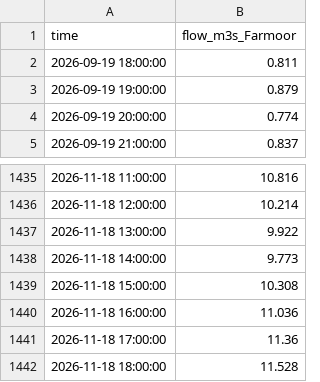
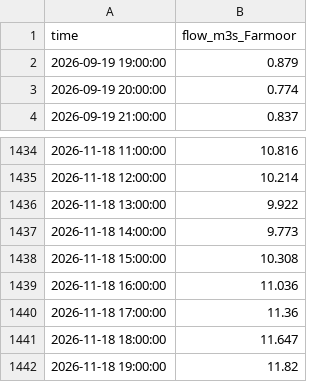
Before and after one commit to robertdoanesolomon/Flag_Predictor, a CSV file: data/live/farmoor_flow_recent.csv, drawn as a sheet; only a part is shown, gaps mark what is left out.

```diff
--- a/data/live/farmoor_flow_recent.csv
+++ b/data/live/farmoor_flow_recent.csv
@@ -1,3 +1,2 @@
 time,flow_m3s_Farmoor
-2026-09-19 18:00:00,0.811
 2026-09-19 19:00:00,0.879
@@ -1441,2 +1440,3 @@ time,flow_m3s_Farmoor
 2026-11-18 17:00:00,11.36
-2026-11-18 18:00:00,11.528
+2026-11-18 18:00:00,11.647
+2026-11-18 19:00:00,11.82
```
Also changed, not shown: 6 other files.
